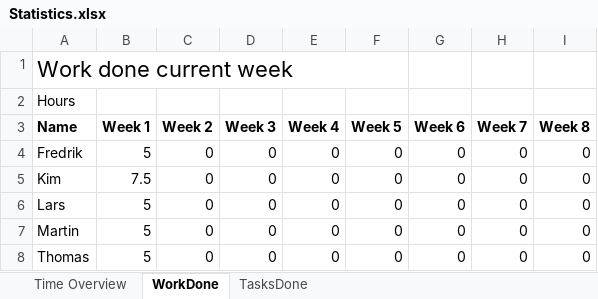
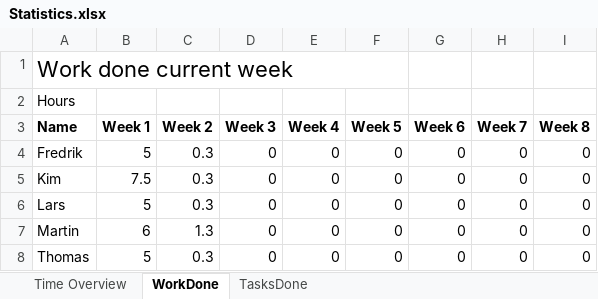
Before and after one commit to thomasjevskij/Pacman, an Excel workbook: Docs/Statistics.xlsx, sheet WorkDone, drawn as a sheet; values as stored, in another font and other column widths than the file's, no borders; charts and pictures not drawn; the diff names each change by its address in the sheet, - before the commit and + after, or states it on an @@ line.

```diff
--- a/Docs/Statistics.xlsx (sheet WorkDone)
+++ b/Docs/Statistics.xlsx (sheet WorkDone)
-C4:C6 (Week 2): 0
+C4:C6 (Week 2): 0.3
-B7 (Week 1): 5
+B7 (Week 1): 6
-C7 (Week 2): 0
+C7 (Week 2): 1.3
-C8 (Week 2): 0
+C8 (Week 2): 0.3
```
Also changed, not shown: sheet TasksDone, charts or pictures.
